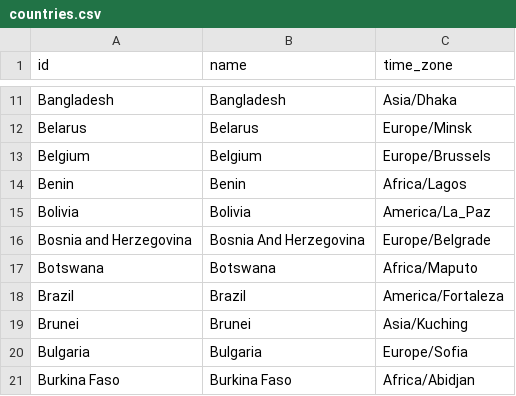
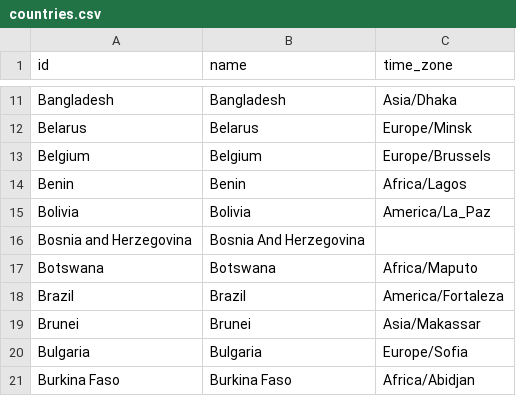
Before and after one commit to equinor/stride-data_eqn, a CSV file: global/dimensions/countries.csv, drawn as a sheet; only a part is shown, gaps mark what is left out; the diff covers the shown part only.

```diff
--- a/global/dimensions/countries.csv
+++ b/global/dimensions/countries.csv
@@ -15,6 +15,6 @@ Benin,Benin,Africa/Lagos
 Bolivia,Bolivia,America/La_Paz
-Bosnia and Herzegovina,Bosnia And Herzegovina,Europe/Belgrade
+Bosnia and Herzegovina,Bosnia And Herzegovina,
 Botswana,Botswana,Africa/Maputo
 Brazil,Brazil,America/Fortaleza
-Brunei,Brunei,Asia/Kuching
+Brunei,Brunei,Asia/Makassar
 Bulgaria,Bulgaria,Europe/Sofia
```
Also changed, not shown: 29 edited cells elsewhere in this file, global/profile_data/weather_bait/dimensions/ISO2_country_codes.csv.
